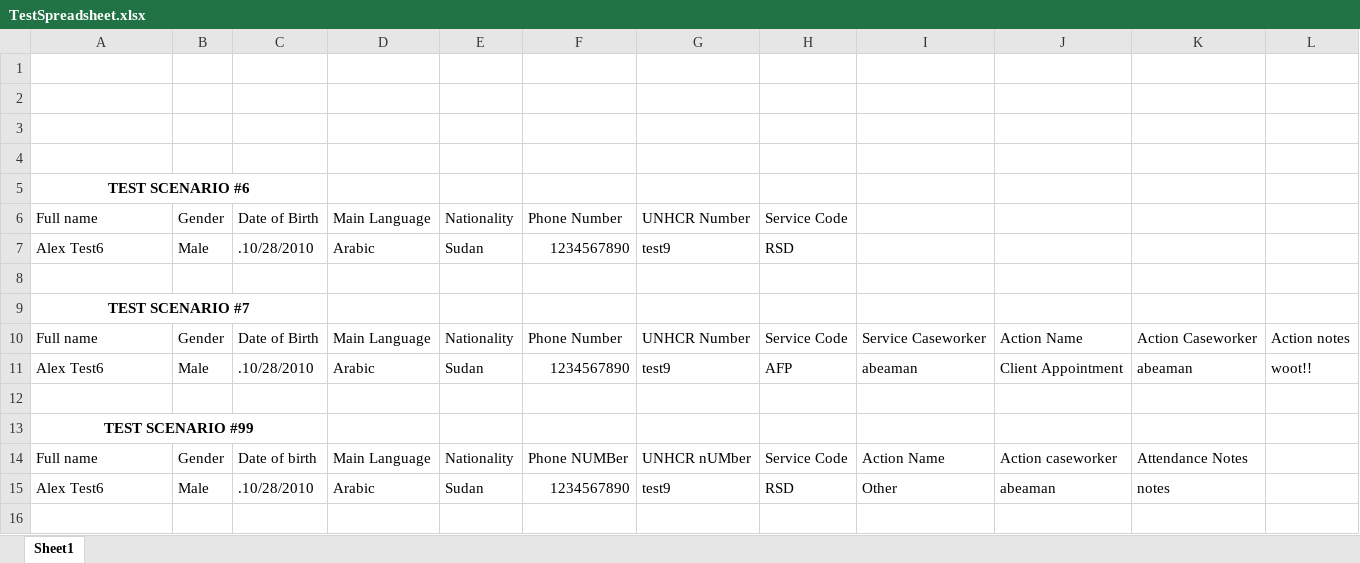
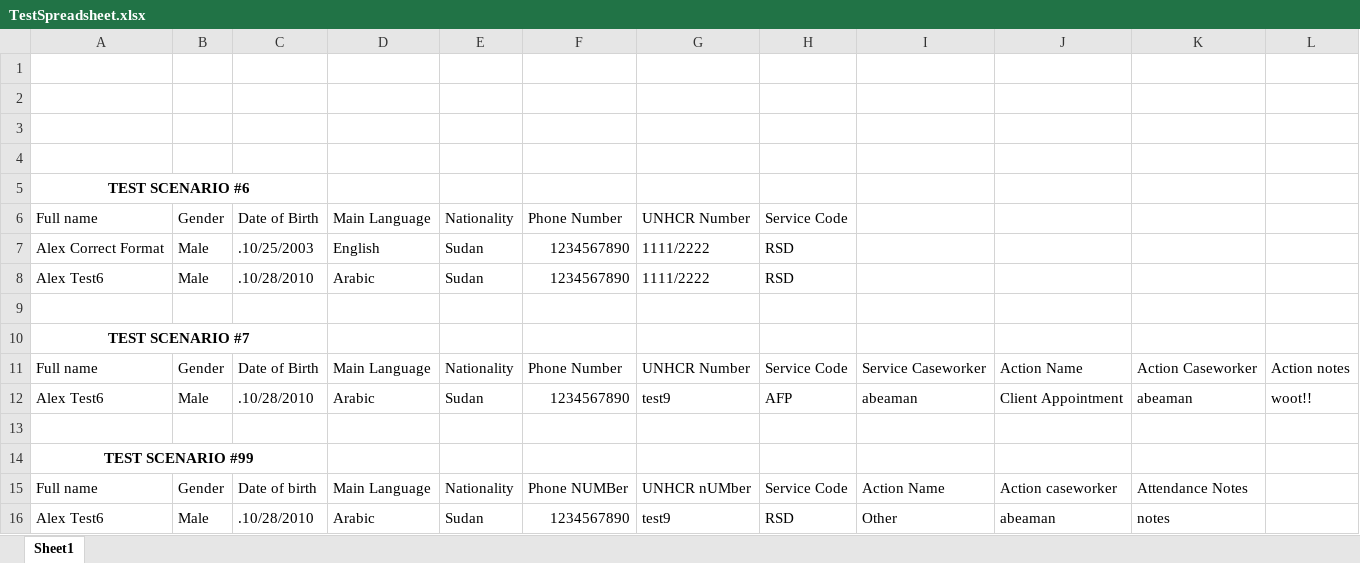
Before and after one commit to Beamanator/RIPS-Auto-Import-CExt, an Excel workbook: TestSpreadsheet.xlsx, sheet Sheet1, drawn as a sheet; values as stored, in another font and other column widths than the file's, no borders; addresses are those after the commit; the diff names each change by its address in the sheet, - before the commit and + after, or states it on an @@ line.

Commit message:
Moving data input / results to options page, not popup.

```diff
--- a/TestSpreadsheet.xlsx (sheet Sheet1)
+++ b/TestSpreadsheet.xlsx (sheet Sheet1)
+row 7: Alex Correct Format | Male | .10/25/2003 | English | Sudan | 1234567890 | 1111/2222 | RSD
-G8: test9
+G8: 1111/2222
```
Also changed, not shown: 8 other files.
